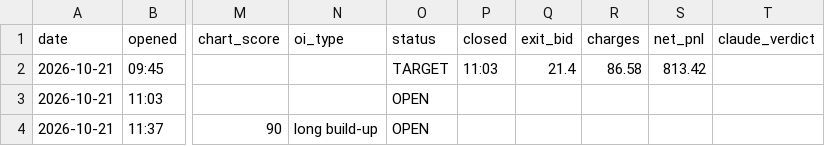
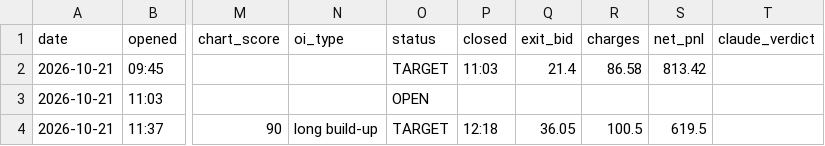
Before and after one commit to vishnupadma007-oss/Stock-market-scanner-of-India, a CSV file: journal/paper_trades.csv, drawn as a sheet; only a part is shown, gaps mark what is left out; the diff names each change by its address in the sheet, - before the commit and + after, or states it on an @@ line.

```diff
--- a/journal/paper_trades.csv
+++ b/journal/paper_trades.csv
-O4 (status): OPEN
+O4 (status): TARGET
-P4 (closed): (empty)
+P4 (closed): 12:18
-Q4 (exit_bid): (empty)
+Q4 (exit_bid): 36.05
-R4 (charges): (empty)
+R4 (charges): 100.5
-S4 (net_pnl): (empty)
+S4 (net_pnl): 619.5
```
Also changed, not shown: 2 other files.
